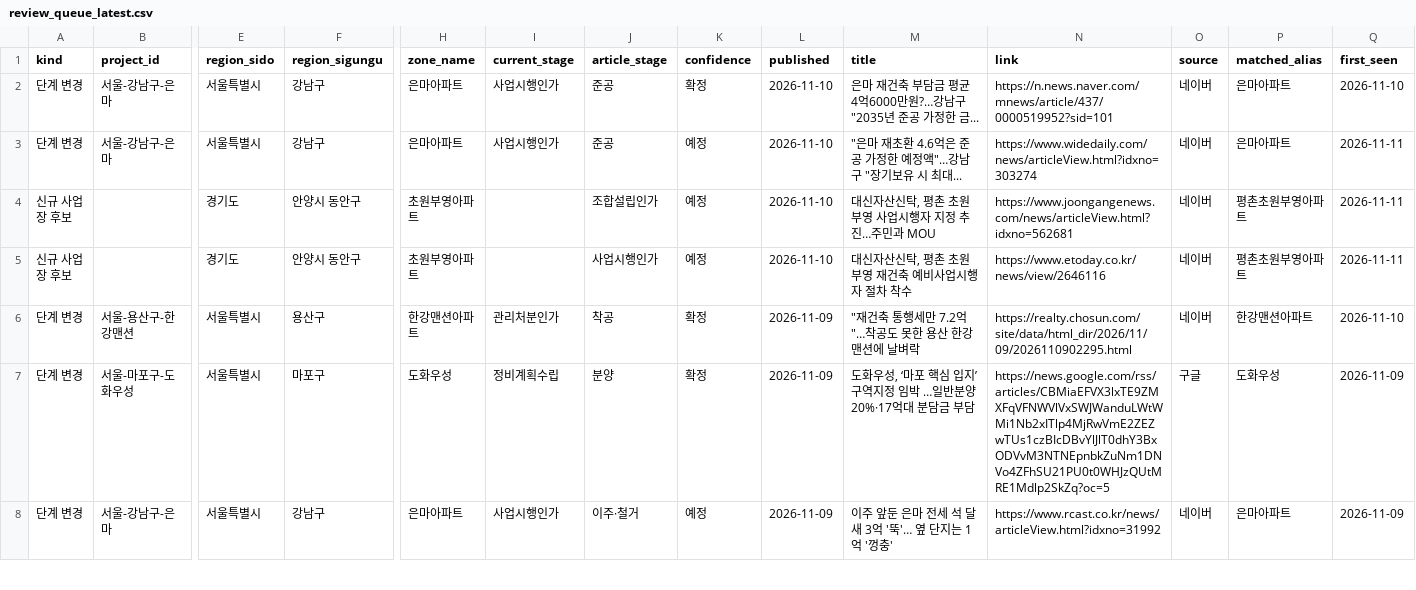
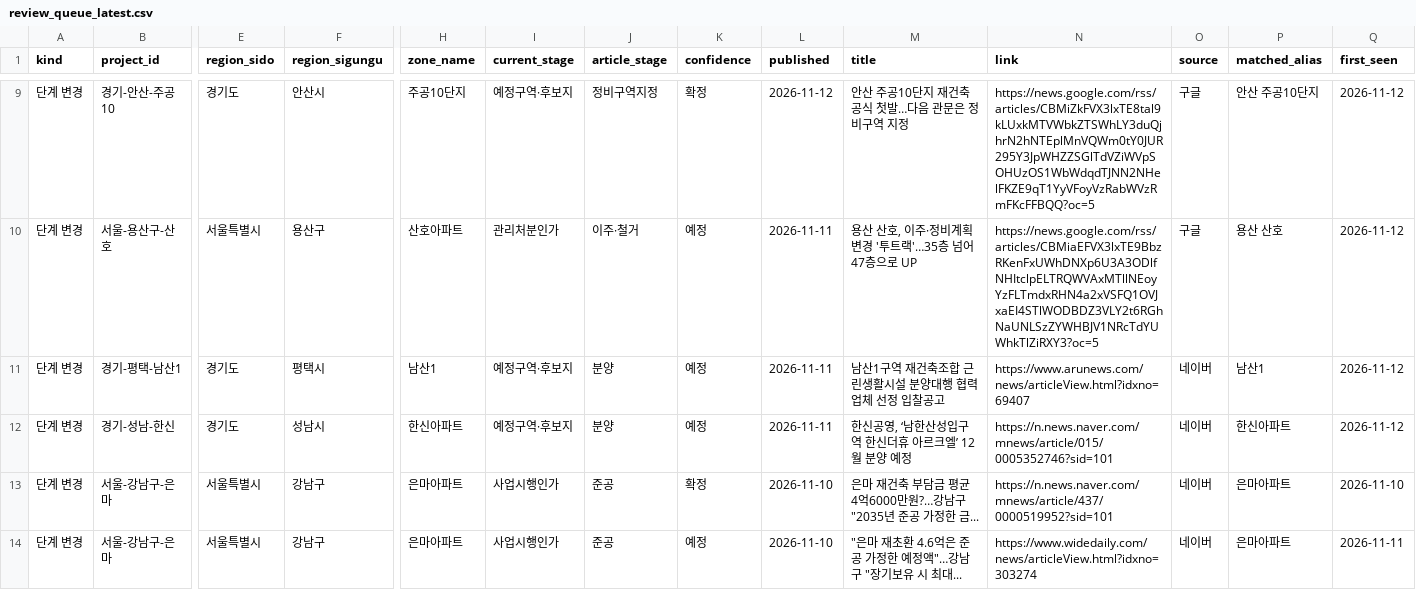
Before and after one commit to kyoungwhankim/Korea_Reconstruction, a CSV file: output/review_queue_latest.csv, drawn as a sheet; only a part is shown, gaps mark what is left out; the shorter side is filled out with more unchanged rows; rows hold the shown columns only; the diff covers the shown part only; the diff names each change by its address in the sheet, - before the commit and + after, or states it on an @@ line.

```diff
--- a/output/review_queue_latest.csv
+++ b/output/review_queue_latest.csv
+row 9: 단계 변경 | 경기-안산-주공10 | 경기도 | 안산시 | 주공10단지 | 예정구역·후보지 | 정비구역지정 | 확정 | 2026-11-12 | 안산 주공10단지 재건축 공식 첫발…다음 관문은 정비구역 지정 | https://news.google.com/rss/articles/CBMiZkFVX3lxTE8tal9kLUxkMTVWbkZTSWhLY3duQjhrN2hNTEplMnVQWm0tY0JUR295Y3JpWHZZSGlTdVZiWVpSOHUzOS1WbWdqdTJNN2NHelFKZE9qT1YyVFoyVzRabWVzRmFKcFFBQQ?oc=5 | 구글 | 안산 주공10단지 | 2026-11-12
+row 10: 단계 변경 | 서울-용산구-산호 | 서울특별시 | 용산구 | 산호아파트 | 관리처분인가 | 이주·철거 | 예정 | 2026-11-11 | 용산 산호, 이주·정비계획 변경 '투트랙'…35층 넘어 47층으로 UP | https://news.google.com/rss/articles/CBMiaEFVX3lxTE9BbzRKenFxUWhDNXp6U3A3ODlfNHItclpELTRQWVAxMTllNEoyYzFLTmdxRHN4a2xVSFQ1OVJxaEI4STlWODBDZ3VLY2t6RGhNaUNLSzZYWHBJV1NRcTdYUWhkTlZiRXY3?oc=5 | 구글 | 용산 산호 | 2026-11-12
+row 11: 단계 변경 | 경기-평택-남산1 | 경기도 | 평택시 | 남산1 | 예정구역·후보지 | 분양 | 예정 | 2026-11-11 | 남산1구역 재건축조합 근린생활시설 분양대행 협력업체 선정 입찰공고 | https://www.arunews.com/news/articleView.html?idxno=69407 | 네이버 | 남산1 | 2026-11-12
+row 12: 단계 변경 | 경기-성남-한신 | 경기도 | 성남시 | 한신아파트 | 예정구역·후보지 | 분양 | 예정 | 2026-11-11 | 한신공영, ‘남한산성입구역 한신더휴 아르크엘’ 12월 분양 예정 | https://n.news.naver.com/mnews/article/015/0005352746?sid=101 | 네이버 | 한신아파트 | 2026-11-12
```
Also changed, not shown: 8 added rows and 1 removed row elsewhere in this file, auto_stage.csv, 6 other files.
